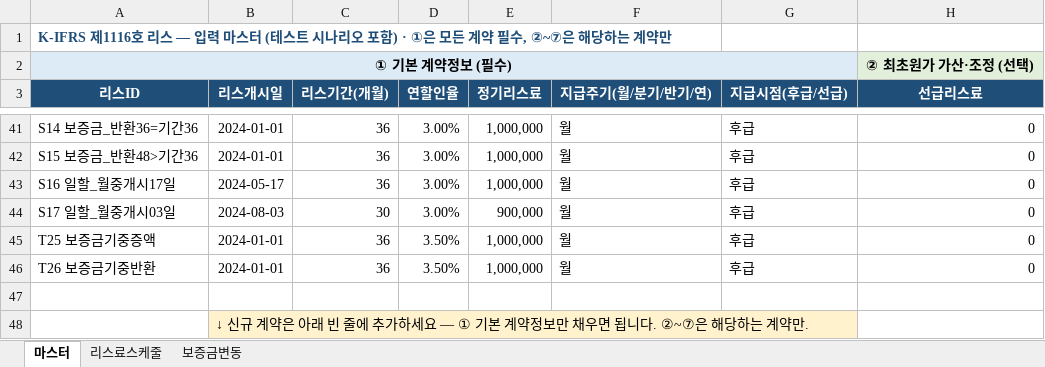
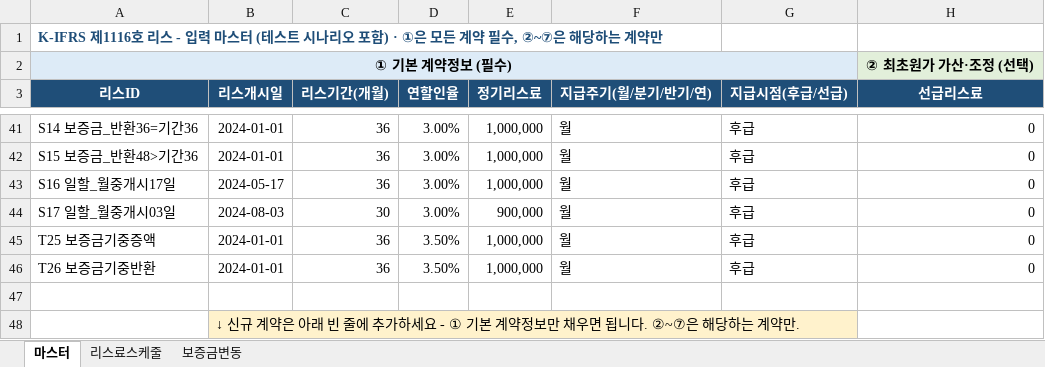
Before and after one commit to henmoogi/kifrs1116-lease-calculator, an Excel workbook: 예시/i01 리스입력_예시(합성시나리오43건).xlsx, sheet 마스터, drawn as a sheet; only a part is shown, gaps mark what is left out; values as stored, in another font and other column widths than the file's, no borders; the diff names each change by its address in the sheet, - before the commit and + after, or states it on an @@ line.

```diff
--- a/예시/i01 리스입력_예시(합성시나리오43건).xlsx (sheet 마스터)
+++ b/예시/i01 리스입력_예시(합성시나리오43건).xlsx (sheet 마스터)
-A1 (리스ID): …리스 — 입력 마…
+A1 (리스ID): …리스 - 입력 마…
-B48 (리스개시일): …하세요 — ① 기본…
+B48 (리스개시일): …하세요 - ① 기본…
```
Also changed, not shown: 예시/i02 리스 납부차이_예시(합성시나리오).xlsx, 8 other files.
